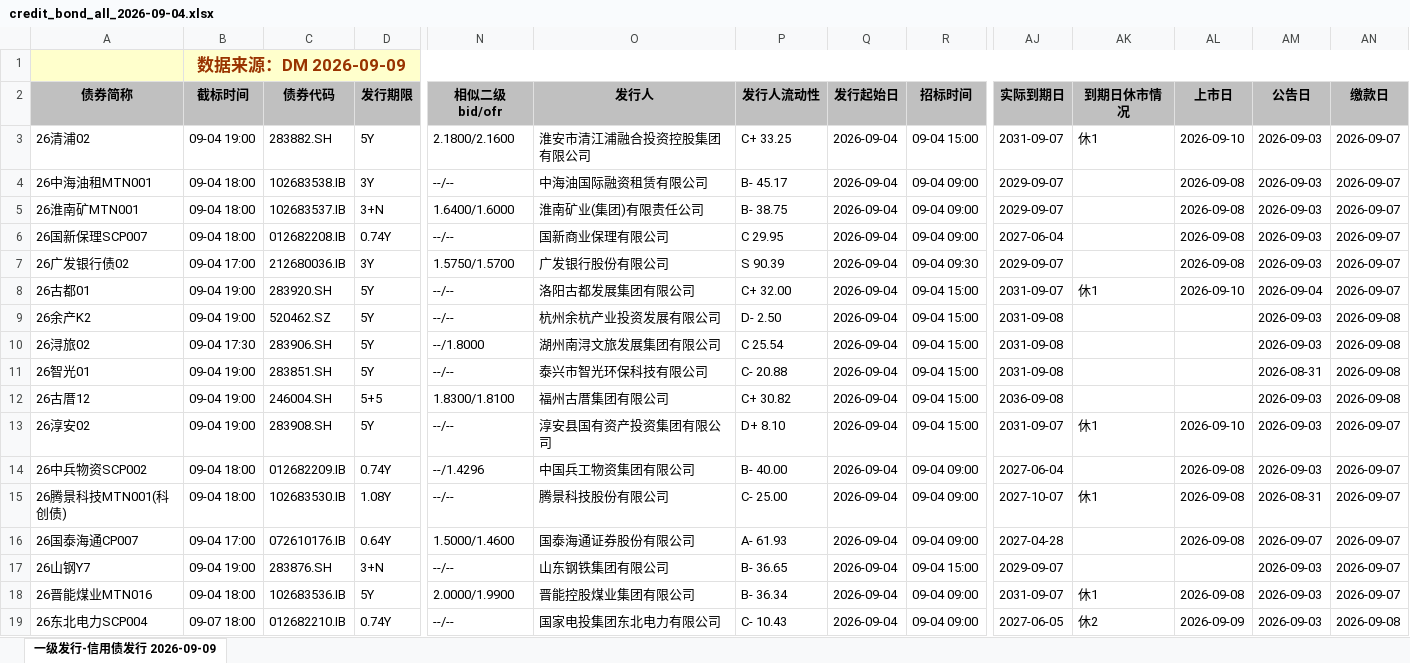
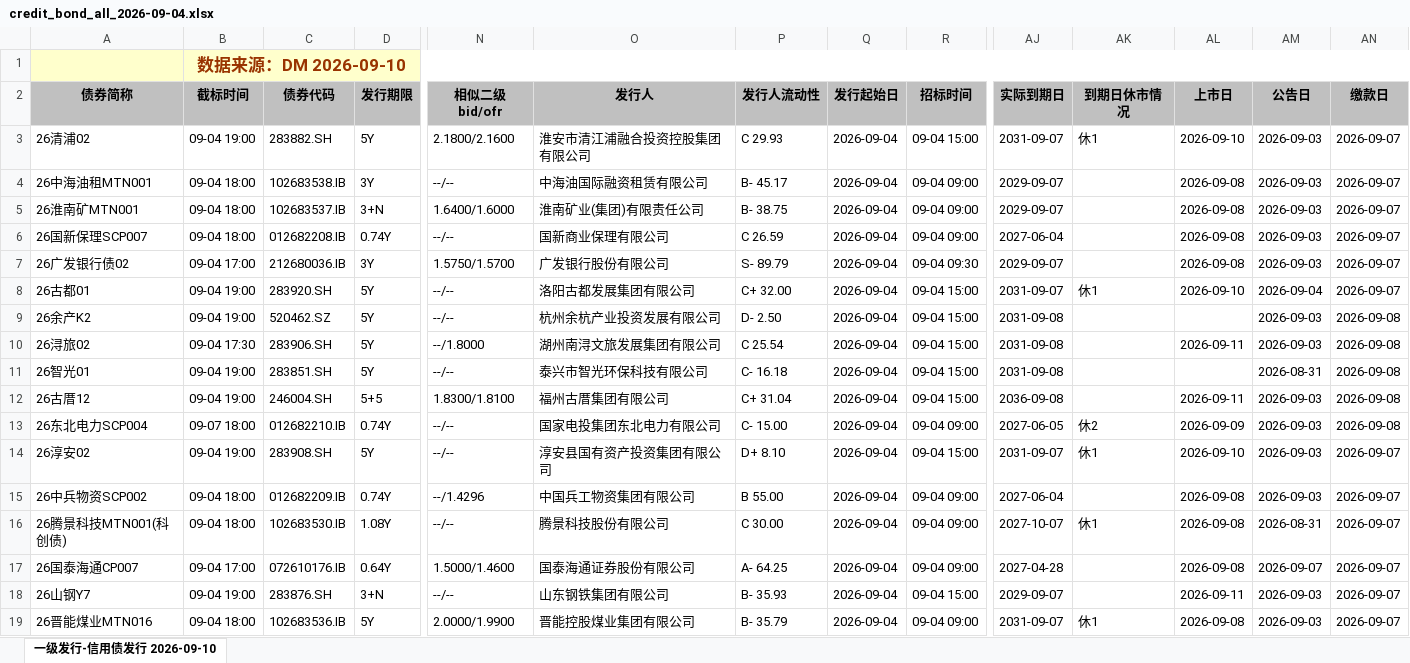
Before and after one commit to geomouse/innodealing-bond-export, an Excel workbook: data/credit_bond_all_2026-09-04.xlsx, sheet 一级发行-信用债发行 2026-09-10, drawn as a sheet; only a part is shown, gaps mark what is left out; values as stored, in another font and other column widths than the file's, no borders; charts and pictures not drawn; removed rows and columns are numbered as before the commit, all else as after; rows hold the shown columns only; the diff names each change by its address in the sheet, - before the commit and + after, or states it on an @@ line.

```diff
--- a/data/credit_bond_all_2026-09-04.xlsx (sheet 一级发行-信用债发行 2026-09-10)
+++ b/data/credit_bond_all_2026-09-04.xlsx (sheet 一级发行-信用债发行 2026-09-10)
-sheet tab: 一级发行-信用债发行 2026-09-09
+sheet tab: 一级发行-信用债发行 2026-09-10
-B1 (截标时间): 数据来源：DM 2026-09-09
+B1 (截标时间): 数据来源：DM 2026-09-10
-P3 (发行人流动性): C+ 33.25
+P3 (发行人流动性): C 29.93
-P6 (发行人流动性): C 29.95
+P6 (发行人流动性): C 26.59
-P7 (发行人流动性): S 90.39
+P7 (发行人流动性): S- 89.79
-AL10 (上市日): (empty)
+AL10 (上市日): 2026-09-11
-P11 (发行人流动性): C- 20.88
+P11 (发行人流动性): C- 16.18
-P12 (发行人流动性): C+ 30.82
+P12 (发行人流动性): C+ 31.04
-AL12 (上市日): (empty)
+AL12 (上市日): 2026-09-11
+row 13: 26东北电力SCP004 | 09-07 18:00 | 012682210.IB | 0.74Y | --/-- | 国家电投集团东北电力有限公司 | C- 15.00 | 2026-09-04 | 09-04 09:00 | 2027-06-05 | 休2 | 2026-09-09 | 2026-09-03 | 2026-09-08
-P15 (发行人流动性): B- 40.00
+P15 (发行人流动性): B 55.00
-P16 (发行人流动性): C- 25.00
+P16 (发行人流动性): C 30.00
-P17 (发行人流动性): A- 61.93
+P17 (发行人流动性): A- 64.25
-P18 (发行人流动性): B- 36.65
+P18 (发行人流动性): B- 35.93
-AL18 (上市日): (empty)
+AL18 (上市日): 2026-09-11
-P19 (发行人流动性): B- 36.34
+P19 (发行人流动性): B- 35.79
-row 19: 26东北电力SCP004 | 09-07 18:00 | 012682210.IB | 0.74Y | --/-- | 国家电投集团东北电力有限公司 | C- 10.43 | 2026-09-04 | 09-04 09:00 | 2027-06-05 | 休2 | 2026-09-09 | 2026-09-03 | 2026-09-08
```
Also changed, not shown: data/credit_bond_2026-09-07.xlsx, data/credit_bond_2026-09-09.xlsx, 11 other files.
